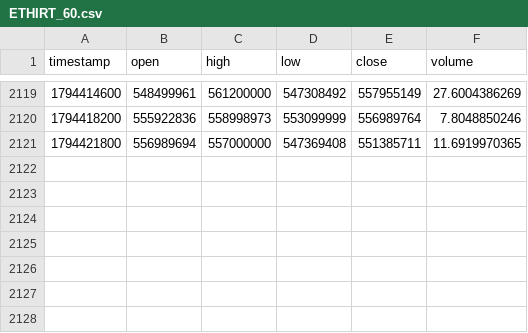
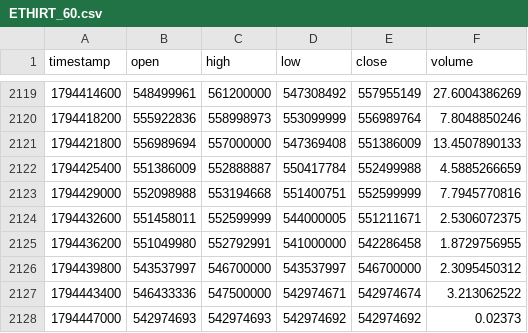
Before and after one commit to raminyaghubi1402-gif/mobile-, a CSV file: data/history/ETHIRT_60.csv, drawn as a sheet; only a part is shown, gaps mark what is left out.

```diff
--- a/data/history/ETHIRT_60.csv
+++ b/data/history/ETHIRT_60.csv
@@ -2120,2 +2120,9 @@ timestamp,open,high,low,close,volume
 1794418200,555922836,558998973,553099999,556989764,7.8048850246
-1794421800,556989694,557000000,547369408,551385711,11.6919970365
+1794421800,556989694,557000000,547369408,551386009,13.4507890133
+1794425400,551386009,552888887,550417784,552499988,4.5885266659
+1794429000,552098988,553194668,551400751,552599999,7.7945770816
+1794432600,551458011,552599999,544000005,551211671,2.5306072375
+1794436200,551049980,552792991,541000000,542286458,1.8729756955
+1794439800,543537997,546700000,543537997,546700000,2.3095450312
+1794443400,546433336,547500000,542974671,542974674,3.213062522
+1794447000,542974693,542974693,542974692,542974692,0.02373
```
Also changed, not shown: data/history/BTCIRT_15.csv, data/history/BTCIRT_5.csv, 7 other files.
